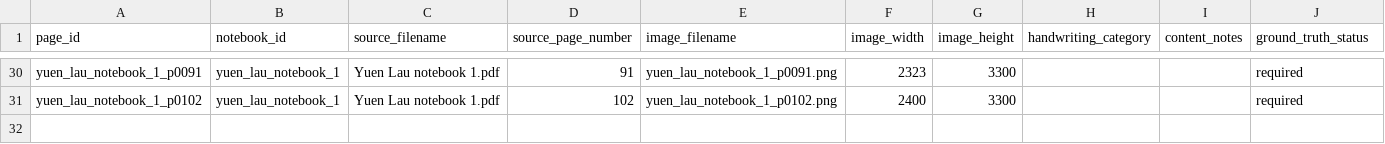
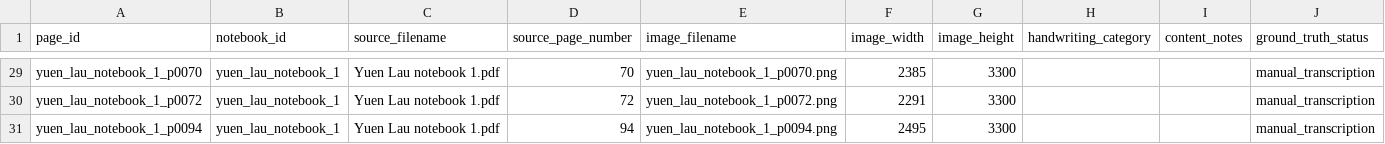
Before and after one commit to simmvall/handwritten-scientific-readability, a CSV file: experiments/expanded_dataset/dataset_manifest.csv, drawn as a sheet; only a part is shown, gaps mark what is left out; addresses are those after the commit; the diff covers the shown part only; the diff names each change by its address in the sheet, - before the commit and + after, or states it on an @@ line.

```diff
--- a/experiments/expanded_dataset/dataset_manifest.csv
+++ b/experiments/expanded_dataset/dataset_manifest.csv
-A29 (page_id): yuen_lau_notebook_1_p0091
+A29 (page_id): yuen_lau_notebook_1_p0070
-D29 (source_page_number): 91
+D29 (source_page_number): 70
-E29 (image_filename): yuen_lau_notebook_1_p0091.png
+E29 (image_filename): yuen_lau_notebook_1_p0070.png
-F29 (image_width): 2323
+F29 (image_width): 2385
-J29:J30 (ground_truth_status): required
+J29:J30 (ground_truth_status): manual_transcription
-A30 (page_id): yuen_lau_notebook_1_p0102
+A30 (page_id): yuen_lau_notebook_1_p0072
-D30 (source_page_number): 102
+D30 (source_page_number): 72
-E30 (image_filename): yuen_lau_notebook_1_p0102.png
+E30 (image_filename): yuen_lau_notebook_1_p0072.png
-F30 (image_width): 2400
+F30 (image_width): 2291
+row 31: yuen_lau_notebook_1_p0094 | yuen_lau_notebook_1 | Yuen Lau notebook 1.pdf | 94 | yuen_lau_notebook_1_p0094.png | 2495 | 3300 |  |  | manual_transcription
```
Also changed, not shown: 2 added rows, 3 removed rows and 66 edited cells elsewhere in this file, experiments/expanded_dataset/descriptive_statistics.csv, experiments/expanded_dataset/notebook_summary.csv, 42 other files.
